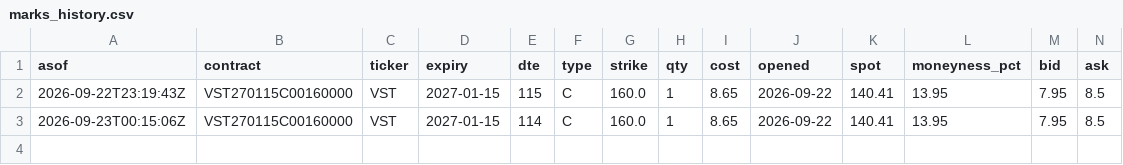
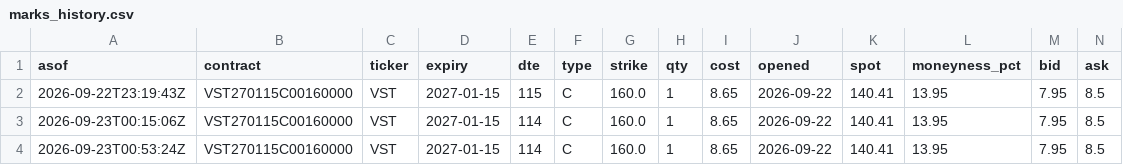
Before and after one commit to QuinnyXu/quantfolio-options, a CSV file: marks_history.csv, drawn as a sheet; only a part is shown; rows hold the shown columns only; the diff names each change by its address in the sheet, - before the commit and + after, or states it on an @@ line.

```diff
--- a/marks_history.csv
+++ b/marks_history.csv
+row 4: 2026-09-23T00:53:24Z | VST270115C00160000 | VST | 2027-01-15 | 114 | C | 160.0 | 1 | 8.65 | 2026-09-22 | 140.41 | 13.95 | 7.95 | 8.5
```
Also changed, not shown: marks.csv, screen.csv, 9 other files.
